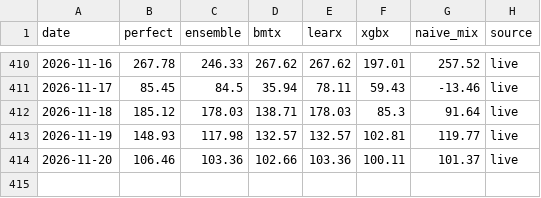
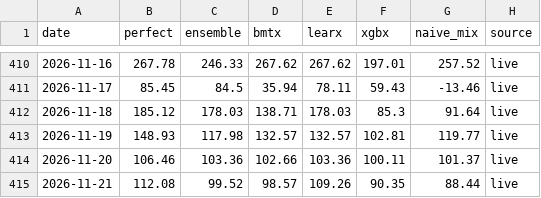
Before and after one commit to tallerzalan/dk1-pipelines, a CSV file: price/results/battery_daily.csv, drawn as a sheet; only a part is shown, gaps mark what is left out; the diff names each change by its address in the sheet, - before the commit and + after, or states it on an @@ line.

```diff
--- a/price/results/battery_daily.csv
+++ b/price/results/battery_daily.csv
+row 415: 2026-11-21 | 112.08 | 99.52 | 98.57 | 109.26 | 90.35 | 88.44 | live
```
Also changed, not shown: price/forecasts/forecasts_live.csv, price/forecasts/forecasts_python.csv, 19 other files.
